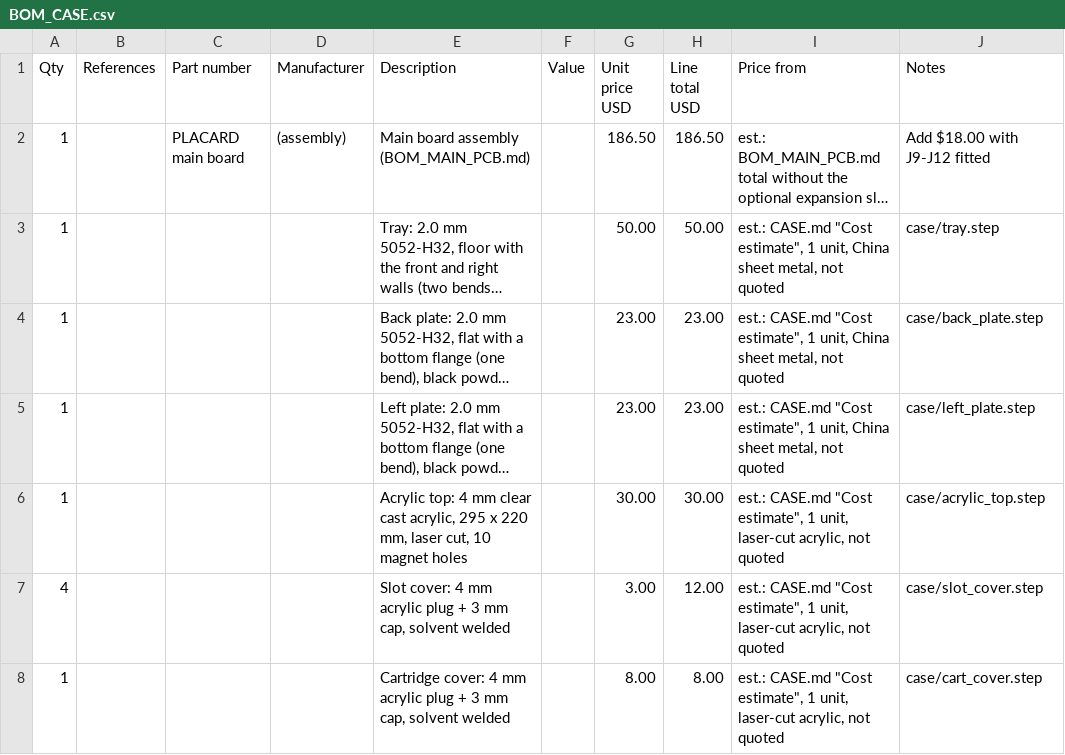
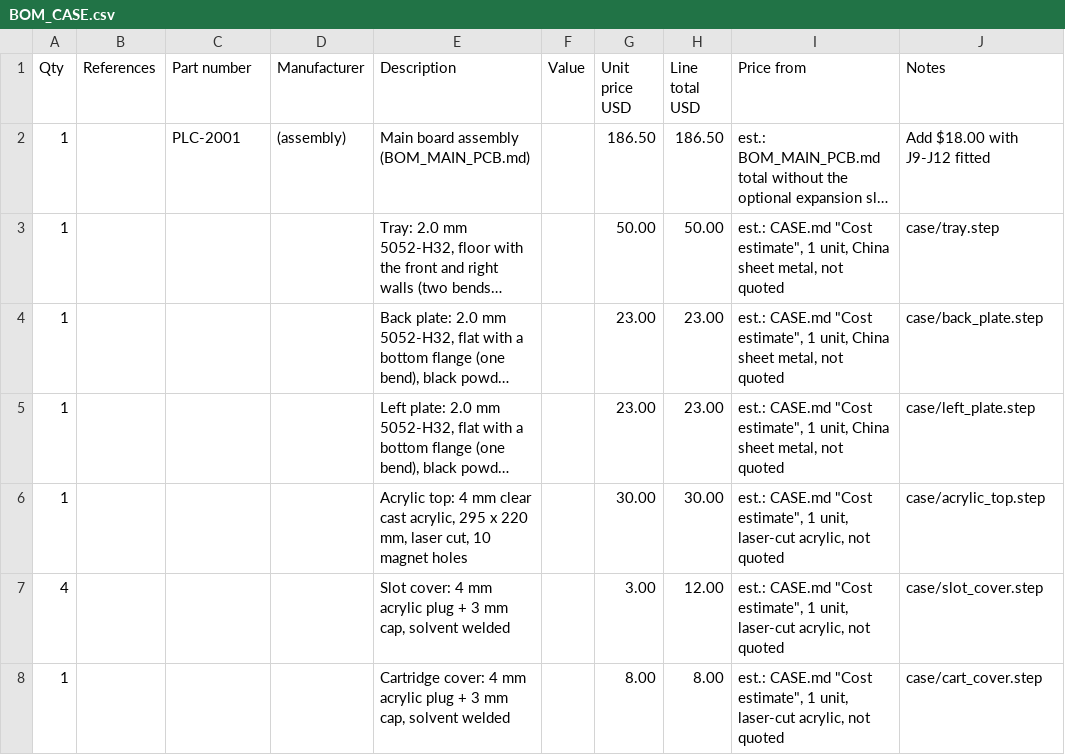
Before and after one commit to tocksin/placard, a CSV file: docs/BOM_CASE.csv, drawn as a sheet; only a part is shown; long unchanged cells end in …; the diff names each change by its address in the sheet, - before the commit and + after, or states it on an @@ line.

```diff
--- a/docs/BOM_CASE.csv
+++ b/docs/BOM_CASE.csv
-C2 (Part number): PLACARD main board
+C2 (Part number): PLC-2001
```
Also changed, not shown: docs/BOM_CART_32K.csv, docs/BOM_CART_64K.csv, 25 other files.
